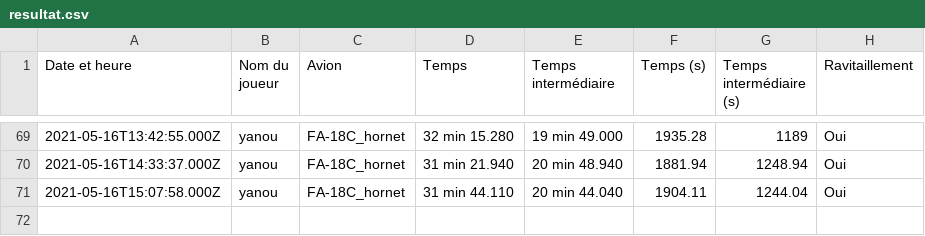
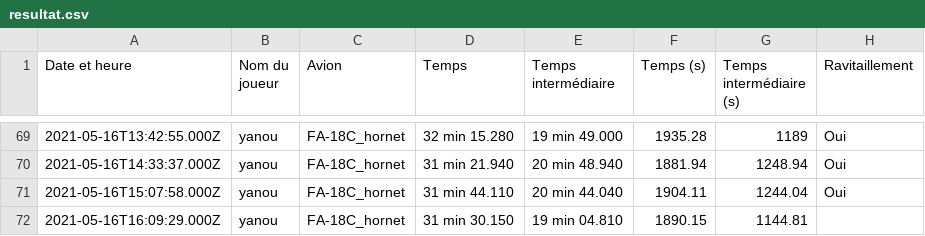
Before and after one commit to Cellules-Rapaces/Tanker-Party, a CSV file: data/resultat.csv, drawn as a sheet; only a part is shown, gaps mark what is left out; the diff names each change by its address in the sheet, - before the commit and + after, or states it on an @@ line.

Commit message:
20210516-164309

```diff
--- a/data/resultat.csv
+++ b/data/resultat.csv
+row 72: 2021-05-16T16:09:29.000Z | yanou | FA-18C_hornet | 31 min 30.150 | 19 min 04.810 | 1890.15 | 1144.81
```
